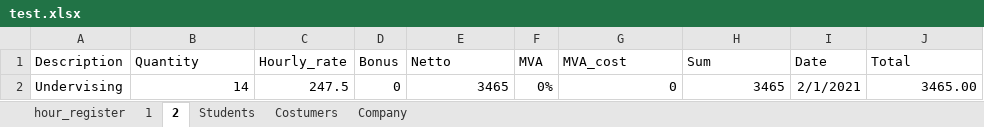
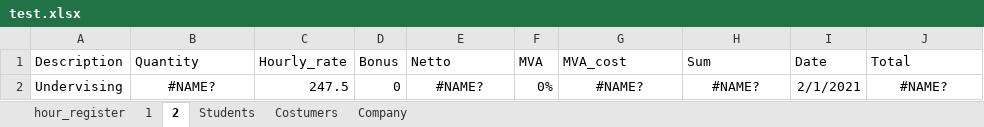
Before and after one commit to annasro/Regnskapsprogram, an Excel workbook: excel/test.xlsx, sheet 2, drawn as a sheet; values as stored, in another font and other column widths than the file's, no borders; the diff names each change by its address in the sheet, - before the commit and + after, or states it on an @@ line.

```diff
--- a/excel/test.xlsx (sheet 2)
+++ b/excel/test.xlsx (sheet 2)
-B2 (Quantity): 14
+B2 (Quantity): #NAME?
-B2 alignment: right
+B2 alignment: center
-E2 (Netto): 3465
+E2 (Netto): #NAME?
-E2 alignment: right
+E2 alignment: center
-G2 (MVA_cost): 0
+G2 (MVA_cost): #NAME?
-G2:H2 alignment: right
+G2:H2 alignment: center
-H2 (Sum): 3465
+H2 (Sum): #NAME?
-J2 (Total): 3465.00
+J2 (Total): #NAME?
-J2 alignment: right
+J2 alignment: center
```
Also changed, not shown: sheet hour_register, sheet 1, 2 other files.
